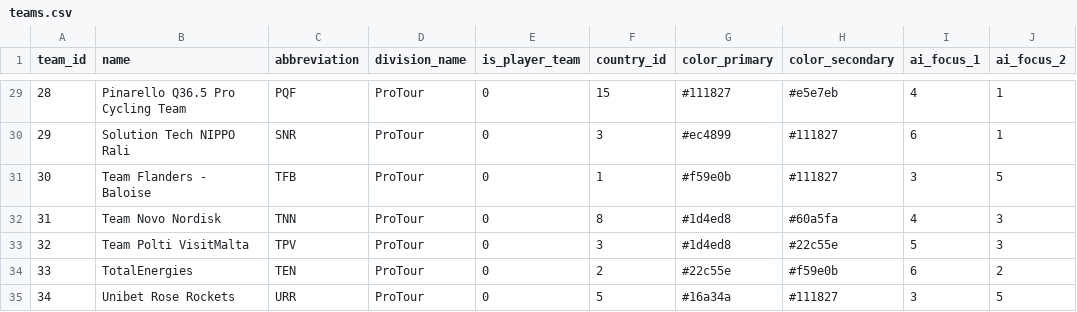
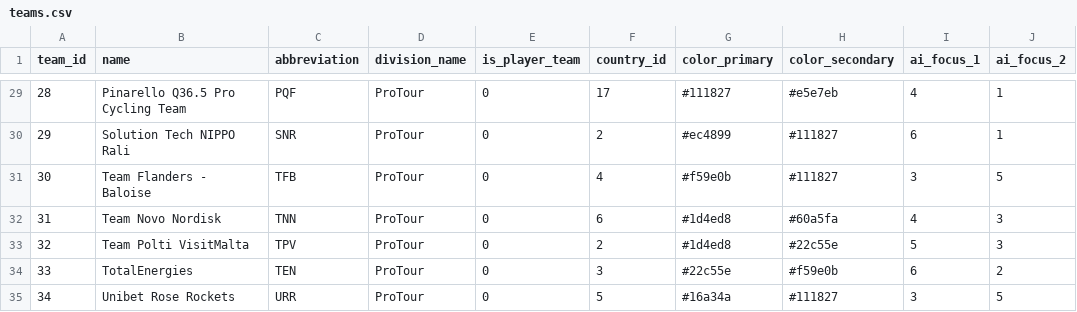
Before and after one commit to michaelkrinningersg-coder/velo, a CSV file: data/csv/teams.csv, drawn as a sheet; only a part is shown, gaps mark what is left out; the diff covers the shown part only; the diff names each change by its address in the sheet, - before the commit and + after, or states it on an @@ line.

```diff
--- a/data/csv/teams.csv
+++ b/data/csv/teams.csv
-F29 (country_id): 15
+F29 (country_id): 17
-F30 (country_id): 3
+F30 (country_id): 2
-F31 (country_id): 1
+F31 (country_id): 4
-F32 (country_id): 8
+F32 (country_id): 6
-F33 (country_id): 3
+F33 (country_id): 2
-F34 (country_id): 2
+F34 (country_id): 3
```
Also changed, not shown: 25 edited cells elsewhere in this file, data/csv/races.csv, data/csv/sta_country.csv, 20 other files.
